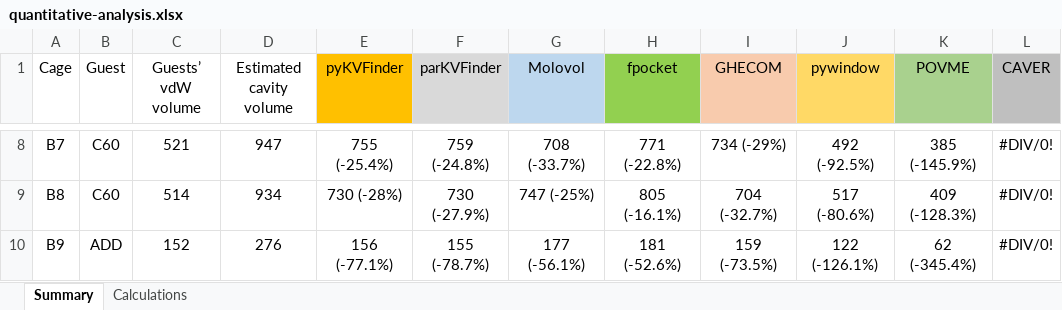
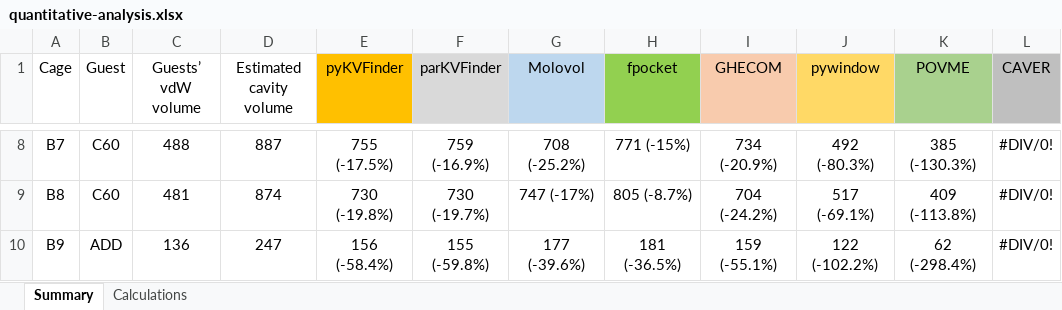
Before and after one commit to LBC-LNBio/SMC-Benchmarking, an Excel workbook: results/quantitative-analysis.xlsx, sheet Summary, drawn as a sheet; only a part is shown, gaps mark what is left out; values as stored, in another font and other column widths than the file's, no borders; the diff covers the shown part only; the diff names each change by its address in the sheet, - before the commit and + after, or states it on an @@ line.

Commit message:
Update guests' volume estimation using ChimeraX to define vdW radius of atoms

```diff
--- a/results/quantitative-analysis.xlsx (sheet Summary)
+++ b/results/quantitative-analysis.xlsx (sheet Summary)
-C8 (Guests’ vdW volume): 521
+C8 (Guests’ vdW volume): 488
-D8 (Estimated cavity volume): 947
+D8 (Estimated cavity volume): 887
-E8 (pyKVFinder): 755 (-25.4%)
+E8 (pyKVFinder): 755 (-17.5%)
-F8 (parKVFinder): 759 (-24.8%)
+F8 (parKVFinder): 759 (-16.9%)
-G8 (Molovol): 708 (-33.7%)
+G8 (Molovol): 708 (-25.2%)
-H8 (fpocket): 771 (-22.8%)
+H8 (fpocket): 771 (-15%)
-I8 (GHECOM): 734 (-29%)
+I8 (GHECOM): 734 (-20.9%)
-J8 (pywindow): 492 (-92.5%)
+J8 (pywindow): 492 (-80.3%)
-K8 (POVME): 385 (-145.9%)
+K8 (POVME): 385 (-130.3%)
-C9 (Guests’ vdW volume): 514
+C9 (Guests’ vdW volume): 481
-D9 (Estimated cavity volume): 934
+D9 (Estimated cavity volume): 874
-E9 (pyKVFinder): 730 (-28%)
+E9 (pyKVFinder): 730 (-19.8%)
-F9 (parKVFinder): 730 (-27.9%)
+F9 (parKVFinder): 730 (-19.7%)
-G9 (Molovol): 747 (-25%)
+G9 (Molovol): 747 (-17%)
-H9 (fpocket): 805 (-16.1%)
+H9 (fpocket): 805 (-8.7%)
-I9 (GHECOM): 704 (-32.7%)
+I9 (GHECOM): 704 (-24.2%)
-J9 (pywindow): 517 (-80.6%)
+J9 (pywindow): 517 (-69.1%)
-K9 (POVME): 409 (-128.3%)
+K9 (POVME): 409 (-113.8%)
-C10 (Guests’ vdW volume): 152
+C10 (Guests’ vdW volume): 136
-D10 (Estimated cavity volume): 276
+D10 (Estimated cavity volume): 247
-E10 (pyKVFinder): 156 (-77.1%)
+E10 (pyKVFinder): 156 (-58.4%)
-F10 (parKVFinder): 155 (-78.7%)
+F10 (parKVFinder): 155 (-59.8%)
-G10 (Molovol): 177 (-56.1%)
+G10 (Molovol): 177 (-39.6%)
-H10 (fpocket): 181 (-52.6%)
+H10 (fpocket): 181 (-36.5%)
-I10 (GHECOM): 159 (-73.5%)
+I10 (GHECOM): 159 (-55.1%)
-J10 (pywindow): 122 (-126.1%)
+J10 (pywindow): 122 (-102.2%)
-K10 (POVME): 62 (-345.4%)
+K10 (POVME): 62 (-298.4%)
```
Also changed, not shown: 117 edited cells elsewhere in this sheet, sheet Calculations, 49 other files.
